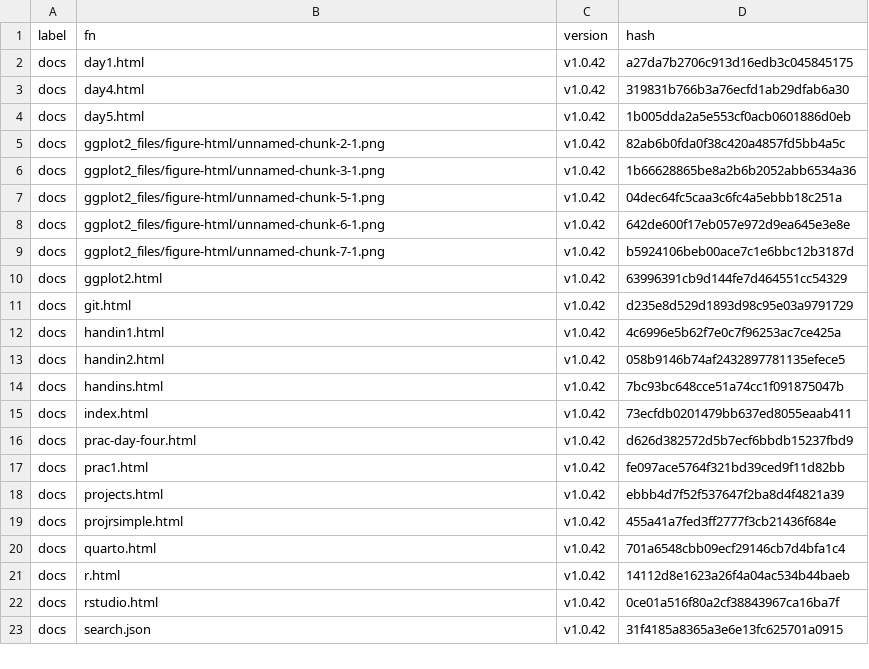
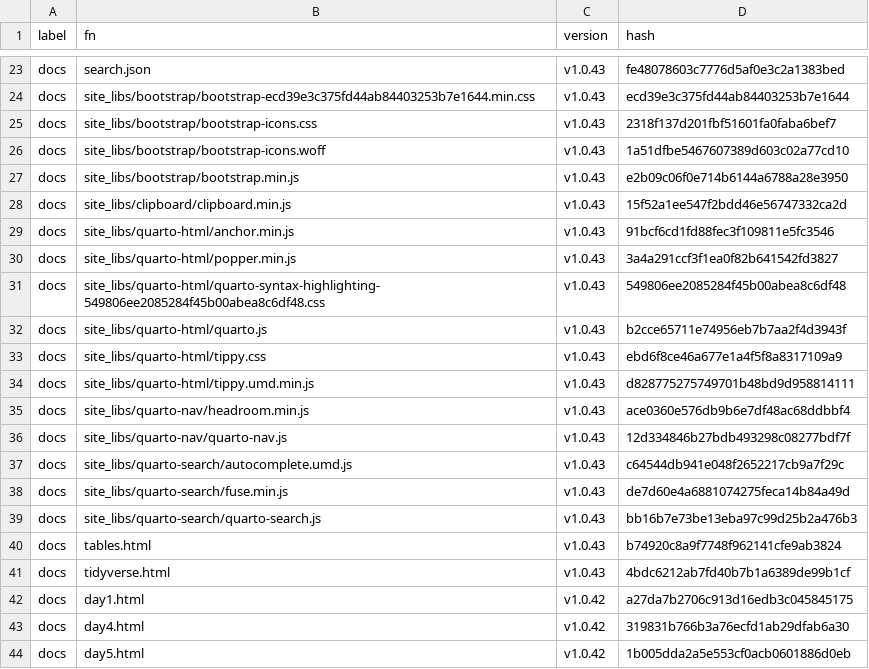
Before and after one commit to MiguelRodo/Slides25HonsStatsComp, a CSV file: manifest.csv, drawn as a sheet; only a part is shown, gaps mark what is left out; the shorter side is filled out with more unchanged rows; the diff covers the shown part only; the diff names each change by its address in the sheet, - before the commit and + after, or states it on an @@ line.

```diff
--- a/manifest.csv
+++ b/manifest.csv
+row 23: docs | search.json | v1.0.43 | fe48078603c7776d5af0e3c2a1383bed
+row 24: docs | site_libs/bootstrap/bootstrap-ecd39e3c375fd44ab84403253b7e1644.min.css | v1.0.43 | ecd39e3c375fd44ab84403253b7e1644
+row 25: docs | site_libs/bootstrap/bootstrap-icons.css | v1.0.43 | 2318f137d201fbf51601fa0faba6bef7
+row 26: docs | site_libs/bootstrap/bootstrap-icons.woff | v1.0.43 | 1a51dfbe5467607389d603c02a77cd10
+row 27: docs | site_libs/bootstrap/bootstrap.min.js | v1.0.43 | e2b09c06f0e714b6144a6788a28e3950
+row 28: docs | site_libs/clipboard/clipboard.min.js | v1.0.43 | 15f52a1ee547f2bdd46e56747332ca2d
+row 29: docs | site_libs/quarto-html/anchor.min.js | v1.0.43 | 91bcf6cd1fd88fec3f109811e5fc3546
+row 30: docs | site_libs/quarto-html/popper.min.js | v1.0.43 | 3a4a291ccf3f1ea0f82b641542fd3827
+row 31: docs | site_libs/quarto-html/quarto-syntax-highlighting-549806ee2085284f45b00abea8c6df48.css | v1.0.43 | 549806ee2085284f45b00abea8c6df48
+row 32: docs | site_libs/quarto-html/quarto.js | v1.0.43 | b2cce65711e74956eb7b7aa2f4d3943f
+row 33: docs | site_libs/quarto-html/tippy.css | v1.0.43 | ebd6f8ce46a677e1a4f5f8a8317109a9
+row 34: docs | site_libs/quarto-html/tippy.umd.min.js | v1.0.43 | d828775275749701b48bd9d958814111
+row 35: docs | site_libs/quarto-nav/headroom.min.js | v1.0.43 | ace0360e576db9b6e7df48ac68ddbbf4
+row 36: docs | site_libs/quarto-nav/quarto-nav.js | v1.0.43 | 12d334846b27bdb493298c08277bdf7f
+row 37: docs | site_libs/quarto-search/autocomplete.umd.js | v1.0.43 | c64544db941e048f2652217cb9a7f29c
+row 38: docs | site_libs/quarto-search/fuse.min.js | v1.0.43 | de7d60e4a6881074275feca14b84a49d
+row 39: docs | site_libs/quarto-search/quarto-search.js | v1.0.43 | bb16b7e73be13eba97c99d25b2a476b3
+row 40: docs | tables.html | v1.0.43 | b74920c8a9f7748f962141cfe9ab3824
+row 41: docs | tidyverse.html | v1.0.43 | 4bdc6212ab7fd40b7b1a6389de99b1cf
```
Also changed, not shown: 21 added rows elsewhere in this file, 10 other files.
